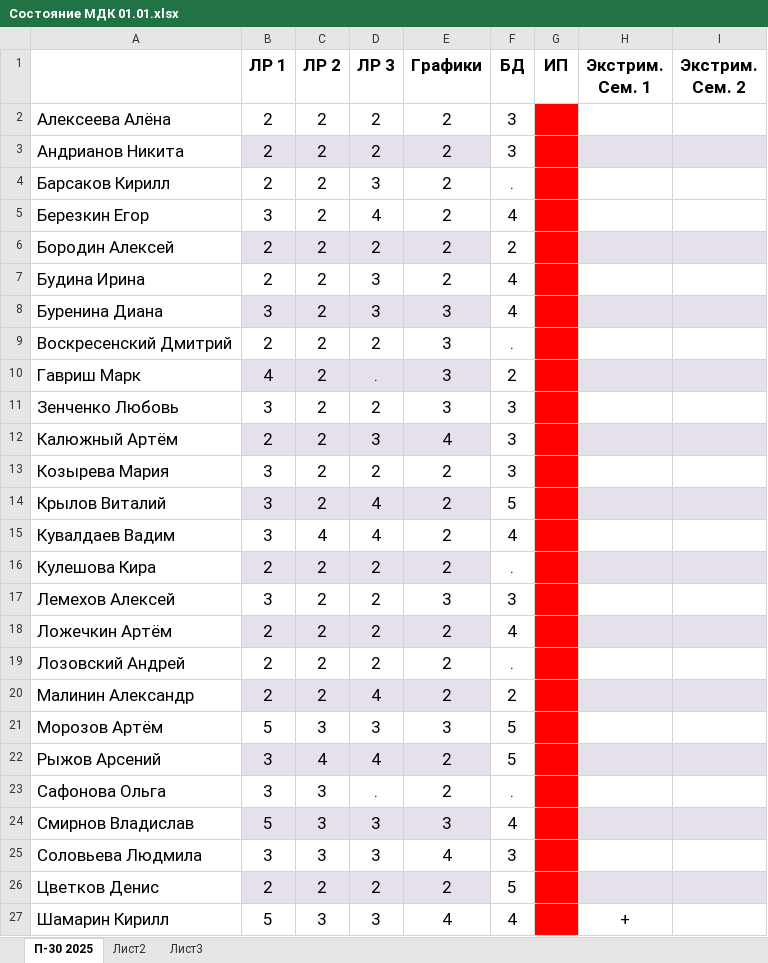
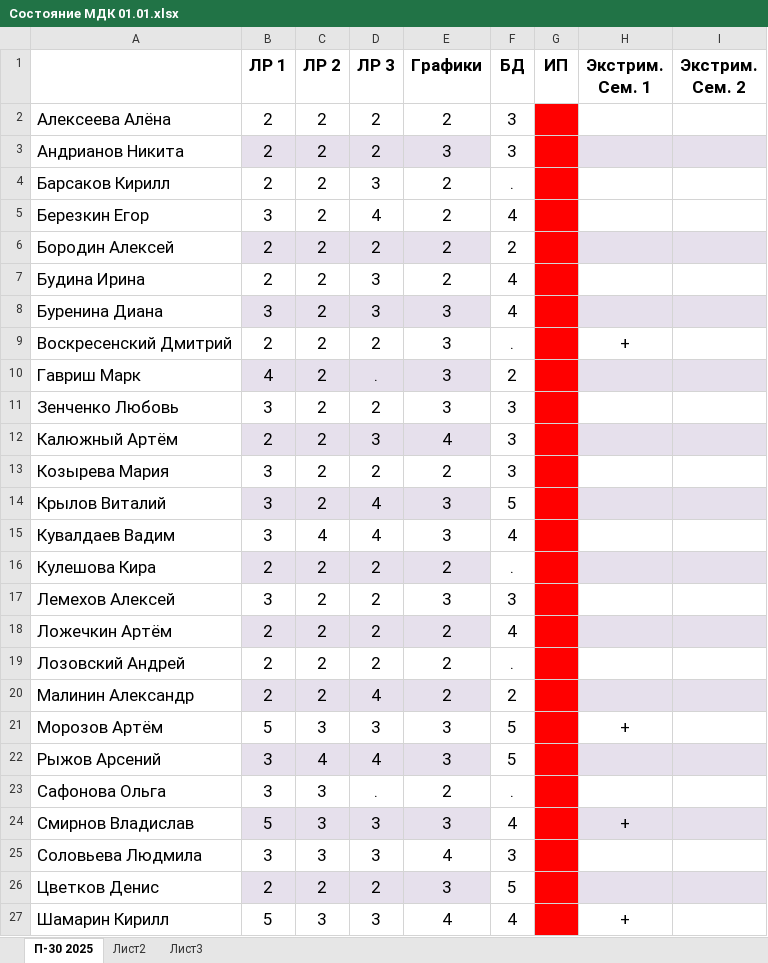
Before and after one commit to testAlexB/testRepo, an Excel workbook: Состояние МДК 01.01.xlsx, sheet П-30 2025, drawn as a sheet; values as stored, in another font and other column widths than the file's, no borders; the diff names each change by its address in the sheet, - before the commit and + after, or states it on an @@ line.

Commit message:
обновил результаты МДК 01.01

```diff
--- a/Состояние МДК 01.01.xlsx (sheet П-30 2025)
+++ b/Состояние МДК 01.01.xlsx (sheet П-30 2025)
-E3 (Графики): 2
+E3 (Графики): 3
-H9 (Экстрим. Сем. 1): (empty)
+H9 (Экстрим. Сем. 1): +
-E14:E15 (Графики): 2
+E14:E15 (Графики): 3
-H21 (Экстрим. Сем. 1): (empty)
+H21 (Экстрим. Сем. 1): +
-E22 (Графики): 2
+E22 (Графики): 3
-H24 (Экстрим. Сем. 1): (empty)
+H24 (Экстрим. Сем. 1): +
-E26 (Графики): 2
+E26 (Графики): 3
```
